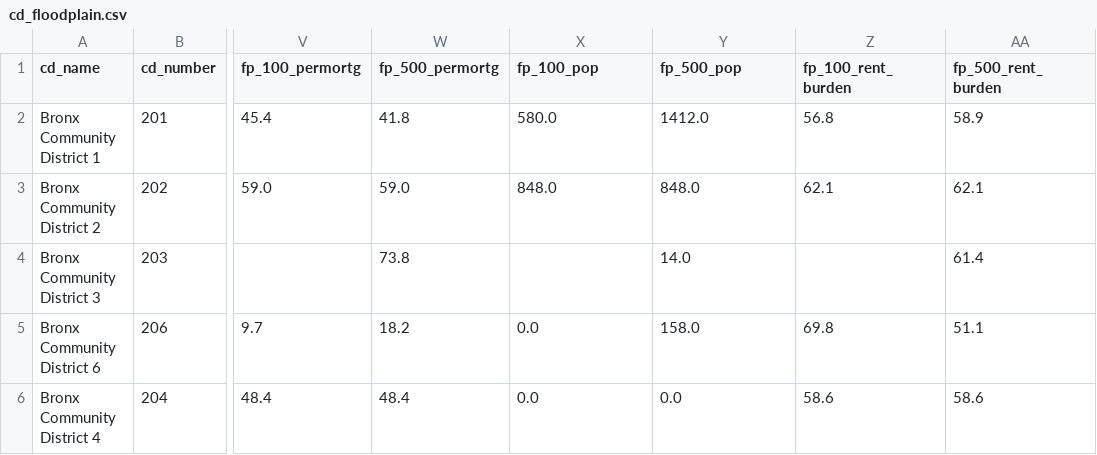
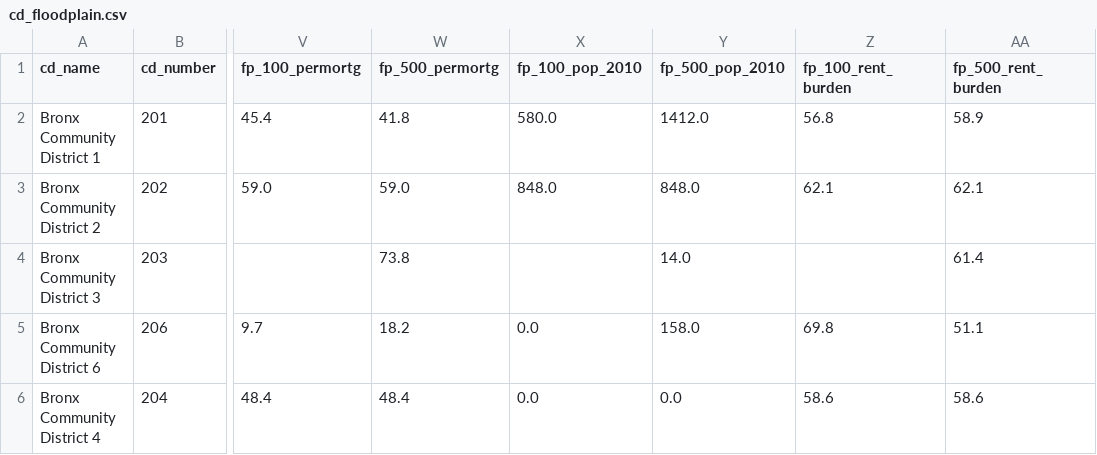
Before and after one commit to NYCPlanning/db-community-profiles, a CSV file: cdprofiles_build/output/cd_floodplain.csv, drawn as a sheet; only a part is shown, gaps mark what is left out; the diff names each change by its address in the sheet, - before the commit and + after, or states it on an @@ line.

```diff
--- a/cdprofiles_build/output/cd_floodplain.csv
+++ b/cdprofiles_build/output/cd_floodplain.csv
-X1: fp_100_pop
+X1: fp_100_pop_2010
-Y1: fp_500_pop
+Y1: fp_500_pop_2010
```
